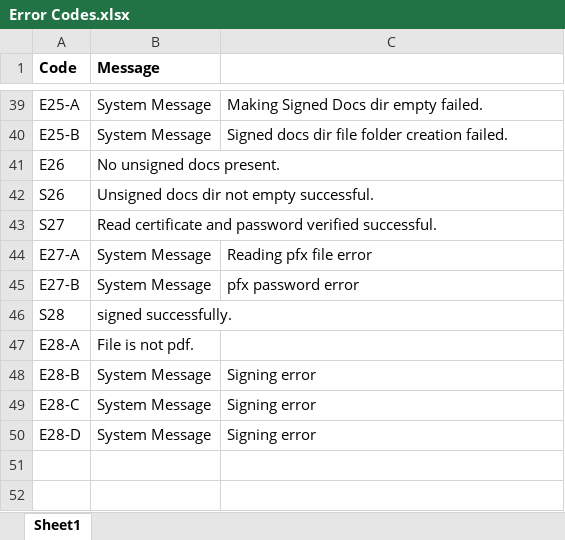
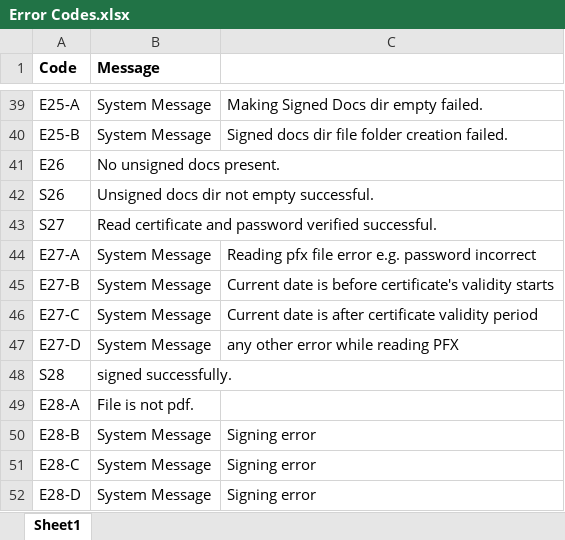
Before and after one commit to cdewidpst/DigitalSignature, an Excel workbook: resources/Error Codes.xlsx, sheet Sheet1, drawn as a sheet; only a part is shown, gaps mark what is left out; values as stored, in another font and other column widths than the file's, no borders; the diff names each change by its address in the sheet, - before the commit and + after, or states it on an @@ line.

Commit message:
checking certificate validity and introducing new error codes for the same

```diff
--- a/resources/Error Codes.xlsx (sheet Sheet1)
+++ b/resources/Error Codes.xlsx (sheet Sheet1)
-C44: Reading pfx file error
+C44: Reading pfx file error e.g. password incorrect
-C45: pfx password error
+C45: Current date is before certificate's validity starts
+row 46: E27-C | System Message | Current date is after certificate validity period
+row 47: E27-D | System Message | any other error while reading PFX
```
Also changed, not shown: 1 other file.
